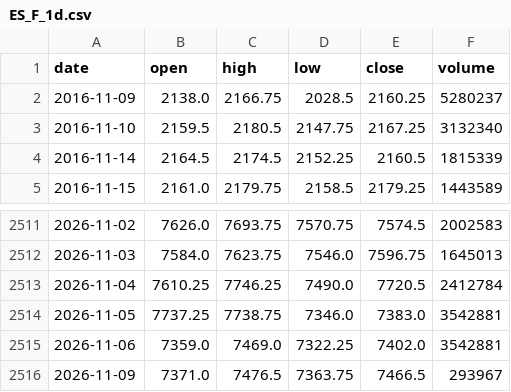
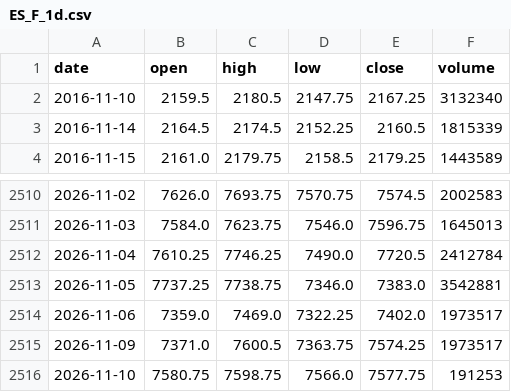
Before and after one commit to pjaco2842-lgtm/Free-ai, a CSV file: trading/data/ES_F_1d.csv, drawn as a sheet; only a part is shown, gaps mark what is left out.

```diff
--- a/trading/data/ES_F_1d.csv
+++ b/trading/data/ES_F_1d.csv
@@ -1,3 +1,2 @@
 date,open,high,low,close,volume
-2016-11-09,2138.0,2166.75,2028.5,2160.25,5280237
 2016-11-10,2159.5,2180.5,2147.75,2167.25,3132340
@@ -2514,3 +2513,4 @@ date,open,high,low,close,volume
 2026-11-05,7737.25,7738.75,7346.0,7383.0,3542881
-2026-11-06,7359.0,7469.0,7322.25,7402.0,3542881
-2026-11-09,7371.0,7476.5,7363.75,7466.5,293967
+2026-11-06,7359.0,7469.0,7322.25,7402.0,1973517
+2026-11-09,7371.0,7600.5,7363.75,7574.25,1973517
+2026-11-10,7580.75,7598.75,7566.0,7577.75,191253
```
Also changed, not shown: trading/data/CL_F_1d.csv, trading/data/ES_F_1h.csv, 10 other files.
